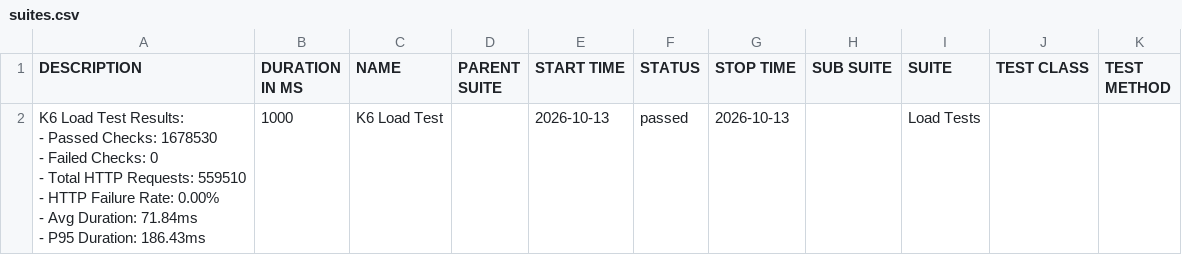
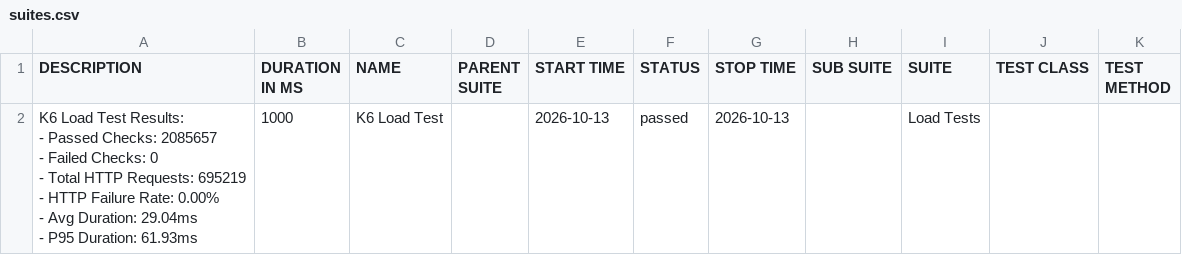
Before and after one commit to JaderTS/test-automation-desafio-outsera, a CSV file: load-tests/data/suites.csv, drawn as a sheet.

```diff
--- a/load-tests/data/suites.csv
+++ b/load-tests/data/suites.csv
@@ -1,8 +1,8 @@
 "DESCRIPTION","DURATION IN MS","NAME","PARENT SUITE","START TIME","STATUS","STOP TIME","SUB SUITE","SUITE","TEST CLASS","TEST METHOD"
-"K6 Load Test Results:
-- Passed Checks: 1678530
-- Failed Checks: 0
-- Total HTTP Requests: 559510
-- HTTP Failure Rate: 0.00%
-- Avg Duration: 71.84ms
-- P95 Duration: 186.43ms","1000","K6 Load Test","","2026-10-13","passed","2026-10-13","","Load Tests","",""
+"K6 Load Test Results:
+- Passed Checks: 2085657
+- Failed Checks: 0
+- Total HTTP Requests: 695219
+- HTTP Failure Rate: 0.00%
+- Avg Duration: 29.04ms
+- P95 Duration: 61.93ms","1000","K6 Load Test","","2026-10-13","passed","2026-10-13","","Load Tests","",""
```
Also changed, not shown: 14 other files.
